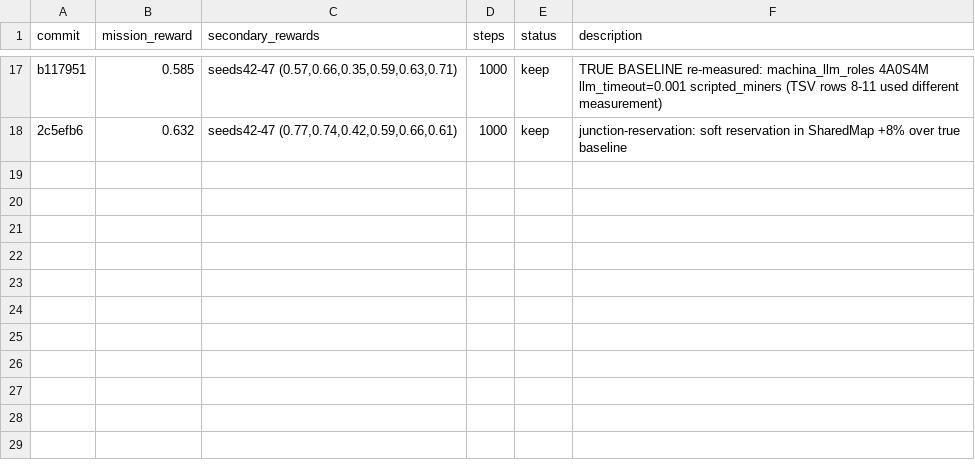
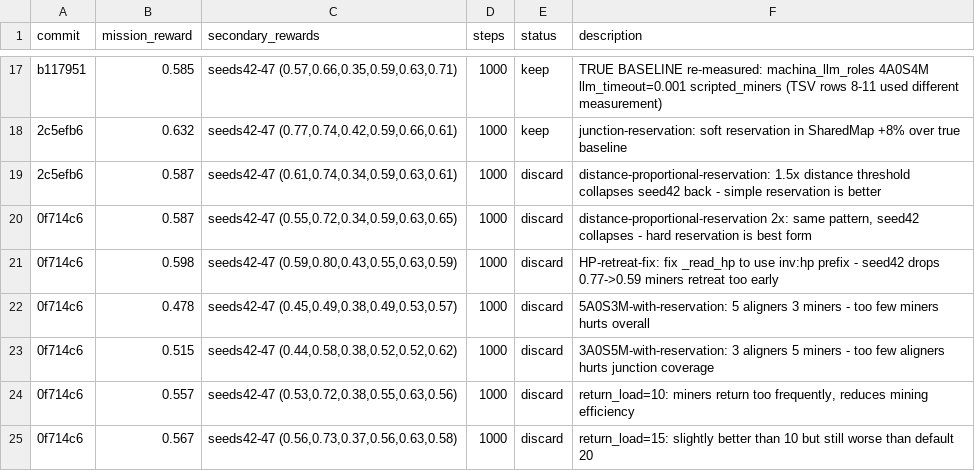
Before and after one commit to SolbiatiAlessandro/cogames, a TSV file: docs/results_autoresearch_issue-25-8agent-scaling-4a4m.tsv, drawn as a sheet; only a part is shown, gaps mark what is left out; the diff names each change by its address in the sheet, - before the commit and + after, or states it on an @@ line.

```diff
--- a/docs/results_autoresearch_issue-25-8agent-scaling-4a4m.tsv
+++ b/docs/results_autoresearch_issue-25-8agent-scaling-4a4m.tsv
+row 19: 2c5efb6 | 0.587 | seeds42-47 (0.61,0.74,0.34,0.59,0.63,0.61) | 1000 | discard | distance-proportional-reservation: 1.5x distance threshold collapses seed42 back - simple reservation is better
+row 20: 0f714c6 | 0.587 | seeds42-47 (0.55,0.72,0.34,0.59,0.63,0.65) | 1000 | discard | distance-proportional-reservation 2x: same pattern, seed42 collapses - hard reservation is best form
+row 21: 0f714c6 | 0.598 | seeds42-47 (0.59,0.80,0.43,0.55,0.63,0.59) | 1000 | discard | HP-retreat-fix: fix _read_hp to use inv:hp prefix - seed42 drops 0.77->0.59 miners retreat too early
+row 22: 0f714c6 | 0.478 | seeds42-47 (0.45,0.49,0.38,0.49,0.53,0.57) | 1000 | discard | 5A0S3M-with-reservation: 5 aligners 3 miners - too few miners hurts overall
+row 23: 0f714c6 | 0.515 | seeds42-47 (0.44,0.58,0.38,0.52,0.52,0.62) | 1000 | discard | 3A0S5M-with-reservation: 3 aligners 5 miners - too few aligners hurts junction coverage
+row 24: 0f714c6 | 0.557 | seeds42-47 (0.53,0.72,0.38,0.55,0.63,0.56) | 1000 | discard | return_load=10: miners return too frequently, reduces mining efficiency
+row 25: 0f714c6 | 0.567 | seeds42-47 (0.56,0.73,0.37,0.56,0.63,0.58) | 1000 | discard | return_load=15: slightly better than 10 but still worse than default 20
```
Also changed, not shown: 1 other file.
